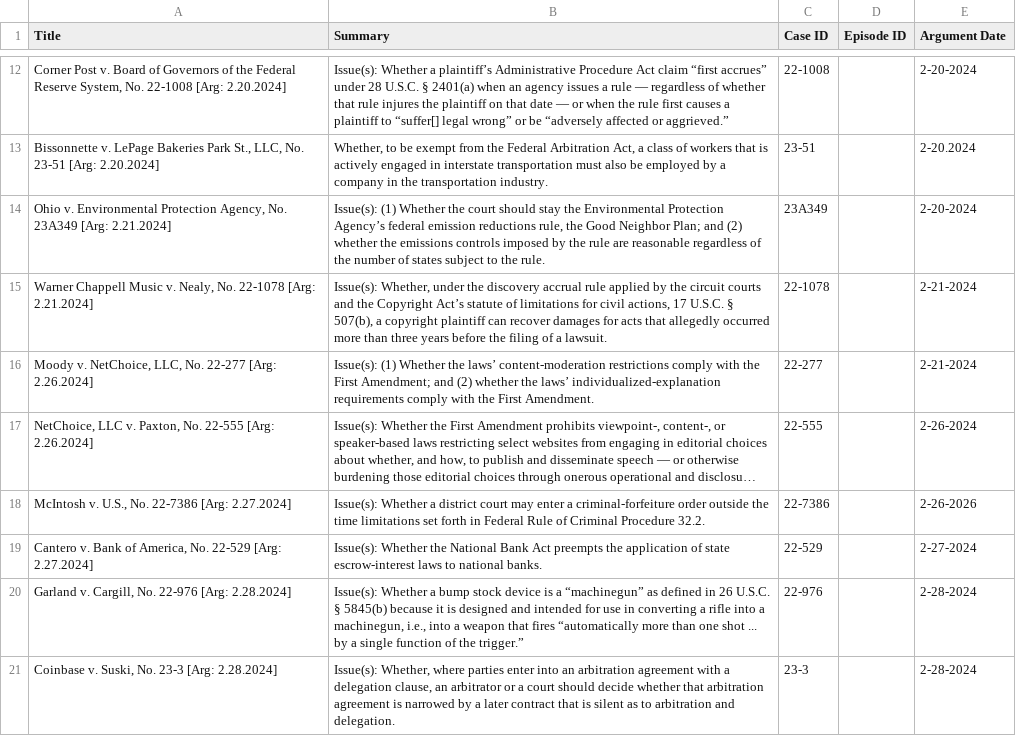
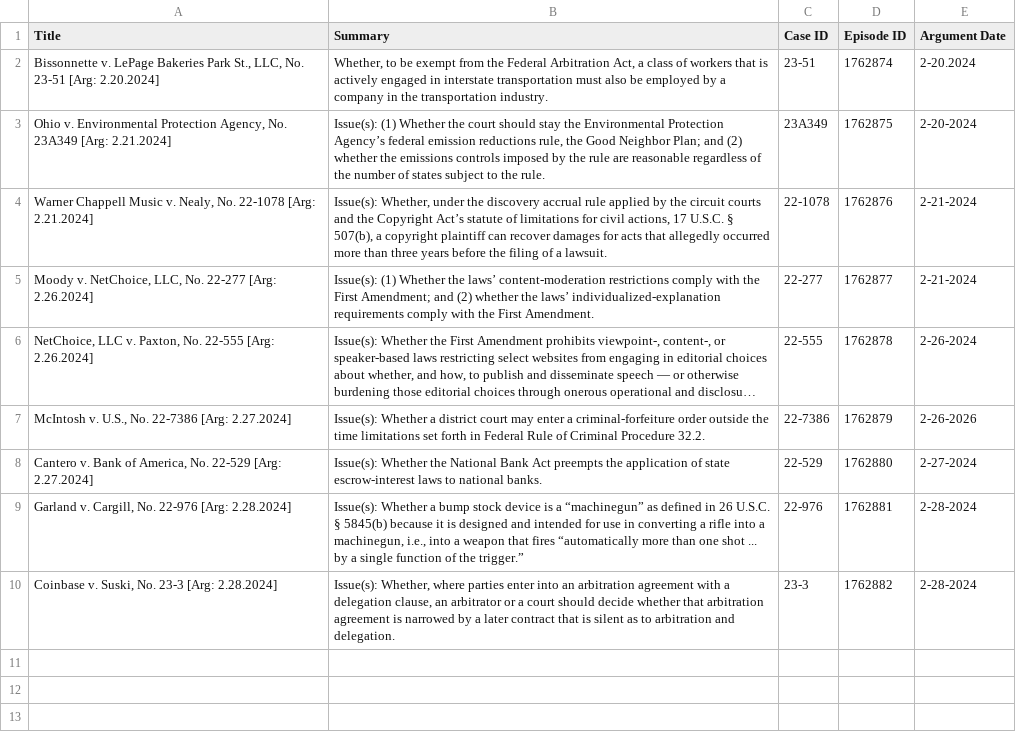
Before and after one commit to austinsonger/Podcast-Automation-with-Transistor.fm, a CSV file: src/config/scotus.csv, drawn as a sheet; only a part is shown, gaps mark what is left out; long unchanged cells end in …; removed rows and columns are numbered as before the commit, all else as after; the diff covers the shown part only; the diff names each change by its address in the sheet, - before the commit and + after, or states it on an @@ line.

Commit message:
Update scotus.csv

```diff
--- a/src/config/scotus.csv
+++ b/src/config/scotus.csv
-row 12: Corner Post v. Board of Governors of the Federal Reserve System, No. 22-1008 [Arg: 2.20.2024] | Issue(s): Whether a plaintiff’s Administrative Procedure Act claim “first accrues” under 28 U.S.C. § 2401(a) when an agency issues a rule — regardless of whether that rule injures the plaintiff on that date — or when the rule first causes a plaintiff to “suffer[] legal wrong” or be “adversely affected or aggrieved.” | 22-1008 |  | 2-20-2024
-D2 (Episode ID): (empty)
+D2 (Episode ID): 1762874
-D3 (Episode ID): (empty)
+D3 (Episode ID): 1762875
-D4 (Episode ID): (empty)
+D4 (Episode ID): 1762876
-D5 (Episode ID): (empty)
+D5 (Episode ID): 1762877
-D6 (Episode ID): (empty)
+D6 (Episode ID): 1762878
-D7 (Episode ID): (empty)
+D7 (Episode ID): 1762879
-D8 (Episode ID): (empty)
+D8 (Episode ID): 1762880
-D9 (Episode ID): (empty)
+D9 (Episode ID): 1762881
-D10 (Episode ID): (empty)
+D10 (Episode ID): 1762882
```
Also changed, not shown: 10 removed rows elsewhere in this file.
